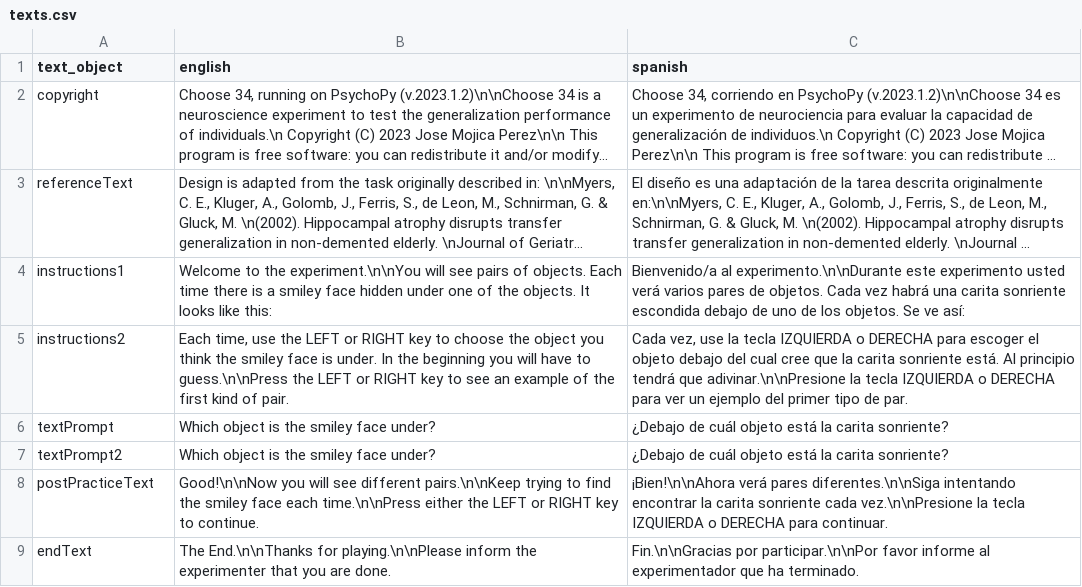
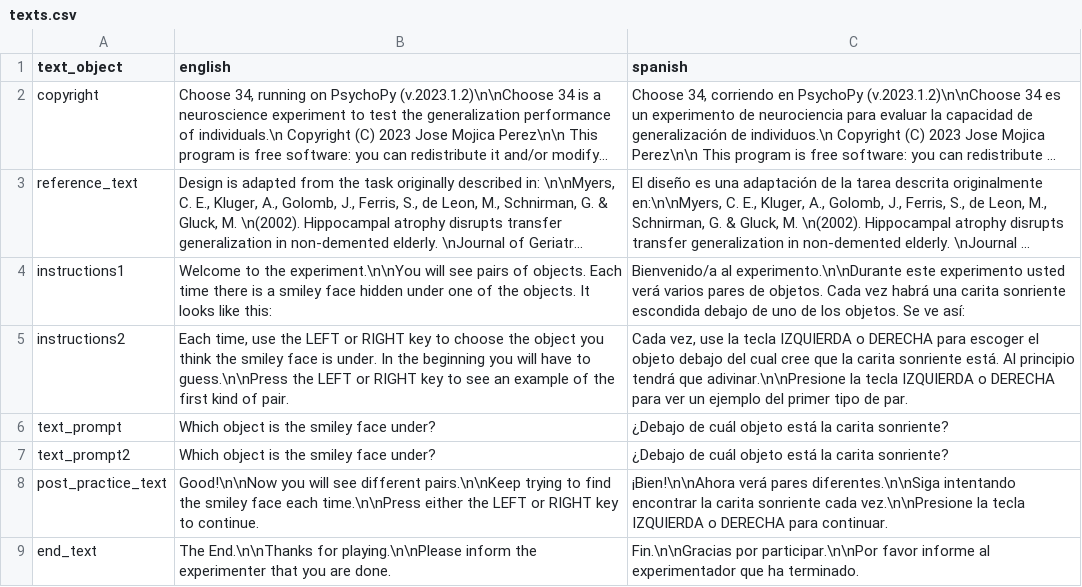
Before and after one commit to jlmojicaperez/GluckLab, a CSV file: choose34/experiment_files/texts.csv (was choose34/experimentFiles/texts.csv), drawn as a sheet; long unchanged cells end in …; the diff names each change by its address in the sheet, - before the commit and + after, or states it on an @@ line.

Commit message:
Code style update for Choose 34 (replacing camel case with underscore case). Eliminated the 'condition' from the data files

```diff
--- a/choose34/experimentFiles/texts.csv
+++ b/choose34/experiment_files/texts.csv
-A3 (text_object): referenceText
+A3 (text_object): reference_text
-A6 (text_object): textPrompt
+A6 (text_object): text_prompt
-A7 (text_object): textPrompt2
+A7 (text_object): text_prompt2
-A8 (text_object): postPracticeText
+A8 (text_object): post_practice_text
-A9 (text_object): endText
+A9 (text_object): end_text
```
Also changed, not shown: 6 other files.
